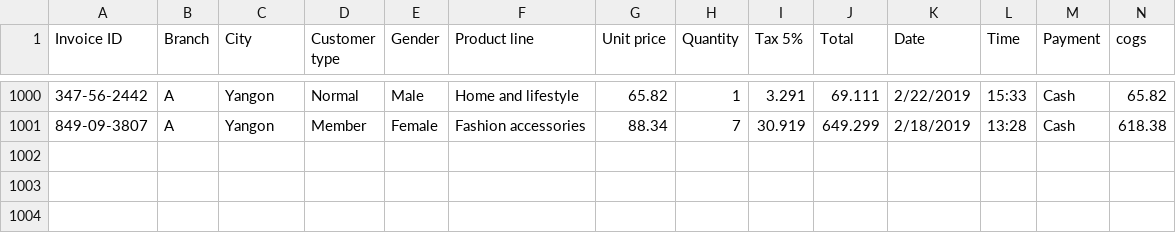
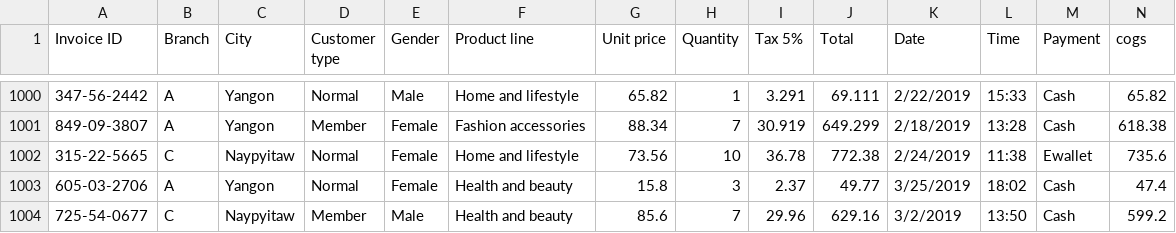
Before and after one commit to ShaiShmuel/BigData_Course, a CSV file: bigData/DataSets/supermarket_sales.csv, drawn as a sheet; only a part is shown, gaps mark what is left out; rows hold the shown columns only; the diff names each change by its address in the sheet, - before the commit and + after, or states it on an @@ line.

Commit message:
Update supermarket_sales.csv

```diff
--- a/bigData/DataSets/supermarket_sales.csv
+++ b/bigData/DataSets/supermarket_sales.csv
+row 1002: 315-22-5665 | C | Naypyitaw | Normal | Female | Home and lifestyle | 73.56 | 10 | 36.78 | 772.38 | 2/24/2019 | 11:38 | Ewallet | 735.6
+row 1003: 605-03-2706 | A | Yangon | Normal | Female | Health and beauty | 15.8 | 3 | 2.37 | 49.77 | 3/25/2019 | 18:02 | Cash | 47.4
+row 1004: 725-54-0677 | C | Naypyitaw | Member | Male | Health and beauty | 85.6 | 7 | 29.96 | 629.16 | 3/2/2019 | 13:50 | Cash | 599.2
```
